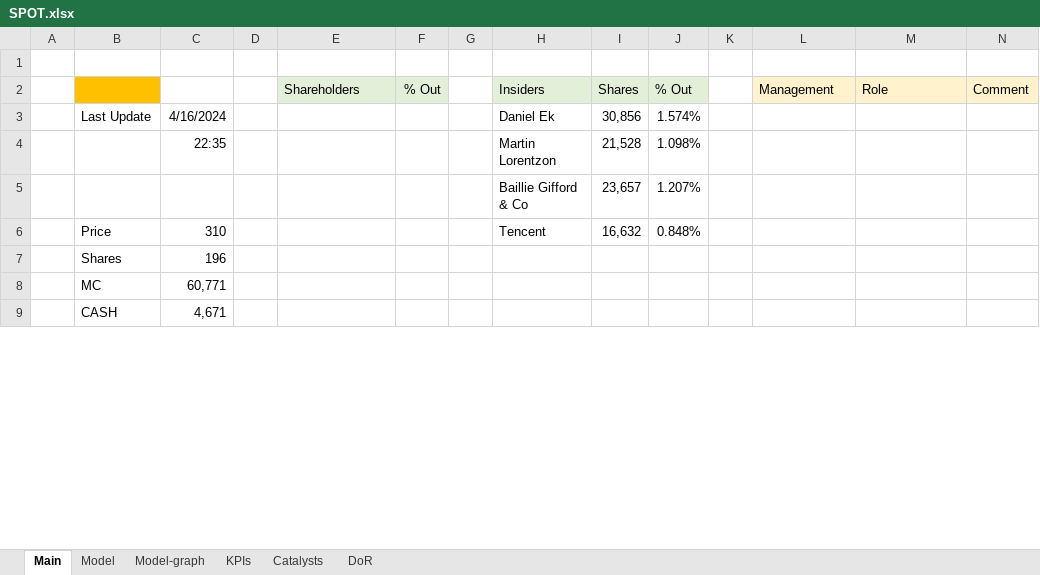
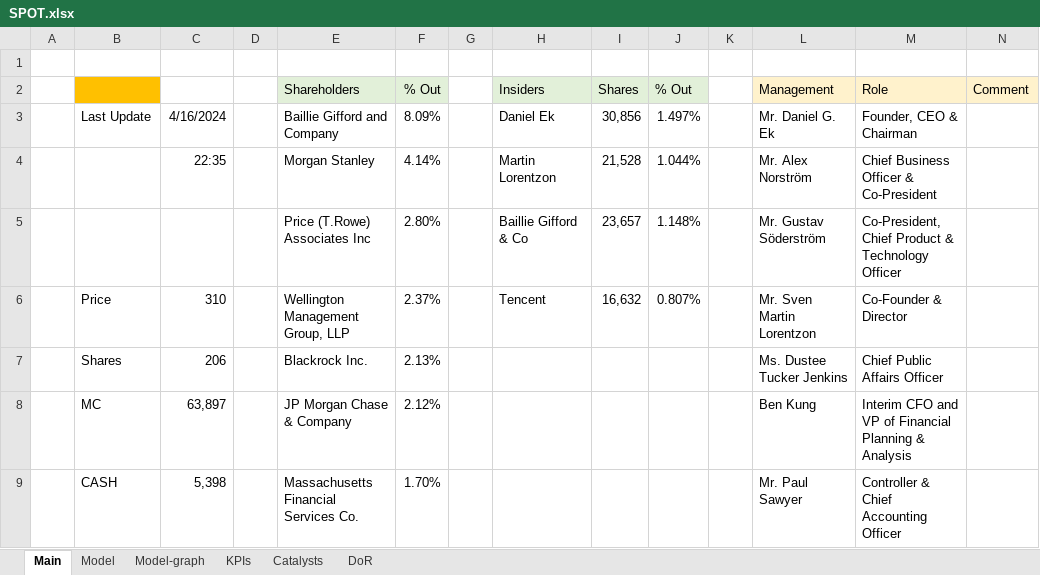
Before and after one commit to simonburghardt1/models, an Excel workbook: SPOT.xlsx, sheet Main, drawn as a sheet; only a part is shown; values as stored, in another font and other column widths than the file's, no borders; removed rows and columns are numbered as before the commit, all else as after; the diff covers the shown part only; the diff names each change by its address in the sheet, - before the commit and + after, or states it on an @@ line.

```diff
--- a/SPOT.xlsx (sheet Main)
+++ b/SPOT.xlsx (sheet Main)
-E3 (Shareholders): (empty)
+E3 (Shareholders): Baillie Gifford and Company
-F3 (% Out): (empty)
+F3 (% Out): 8.09%
-J3 (% Out): 1.574%
+J3 (% Out): 1.497%
-L3 (Management): (empty)
+L3 (Management): Mr. Daniel G. Ek
-M3 (Role): (empty)
+M3 (Role): Founder, CEO & Chairman
-row 4:  |  | 22:35 |  |  |  |  | Martin Lorentzon | 21,528 | 1.098%
-row 5:  |  |  |  |  |  |  | Baillie Gifford & Co | 23,657 | 1.207%
+row 4:  |  | 22:35 |  | Morgan Stanley | 4.14% |  | Martin Lorentzon | 21,528 | 1.044% |  | Mr. Alex Norström | Chief Business Officer & Co-President
+row 5:  |  |  |  | Price (T.Rowe) Associates Inc | 2.80% |  | Baillie Gifford & Co | 23,657 | 1.148% |  | Mr. Gustav Söderström | Co-President, Chief Product & Technology Officer
-E6 (Shareholders): (empty)
+E6 (Shareholders): Wellington Management Group, LLP
-F6 (% Out): (empty)
+F6 (% Out): 2.37%
-J6 (% Out): 0.848%
+J6 (% Out): 0.807%
-L6 (Management): (empty)
+L6 (Management): Mr. Sven Martin Lorentzon
-M6 (Role): (empty)
+M6 (Role): Co-Founder & Director
-C7: 196
+C7: 206
-E7 (Shareholders): (empty)
+E7 (Shareholders): Blackrock Inc.
-F7 (% Out): (empty)
+F7 (% Out): 2.13%
-L7 (Management): (empty)
+L7 (Management): Ms. Dustee Tucker Jenkins
-M7 (Role): (empty)
+M7 (Role): Chief Public Affairs Officer
-C8: 60,771
+C8: 63,897
-E8 (Shareholders): (empty)
+E8 (Shareholders): JP Morgan Chase & Company
-F8 (% Out): (empty)
+F8 (% Out): 2.12%
-L8 (Management): (empty)
+L8 (Management): Ben Kung
-M8 (Role): (empty)
+M8 (Role): Interim CFO and VP of Financial Planning & Analysis
-C9: 4,671
+C9: 5,398
-E9 (Shareholders): (empty)
+E9 (Shareholders): Massachusetts Financial Services Co.
-F9 (% Out): (empty)
+F9 (% Out): 1.70%
-L9 (Management): (empty)
+L9 (Management): Mr. Paul Sawyer
-M9 (Role): (empty)
+M9 (Role): Controller & Chief Accounting Officer
```
Also changed, not shown: 26 edited cells elsewhere in this sheet, sheet Model, formulas that keep their value, charts or pictures, P911.xlsx, TKO.xlsx, 1 other file.
